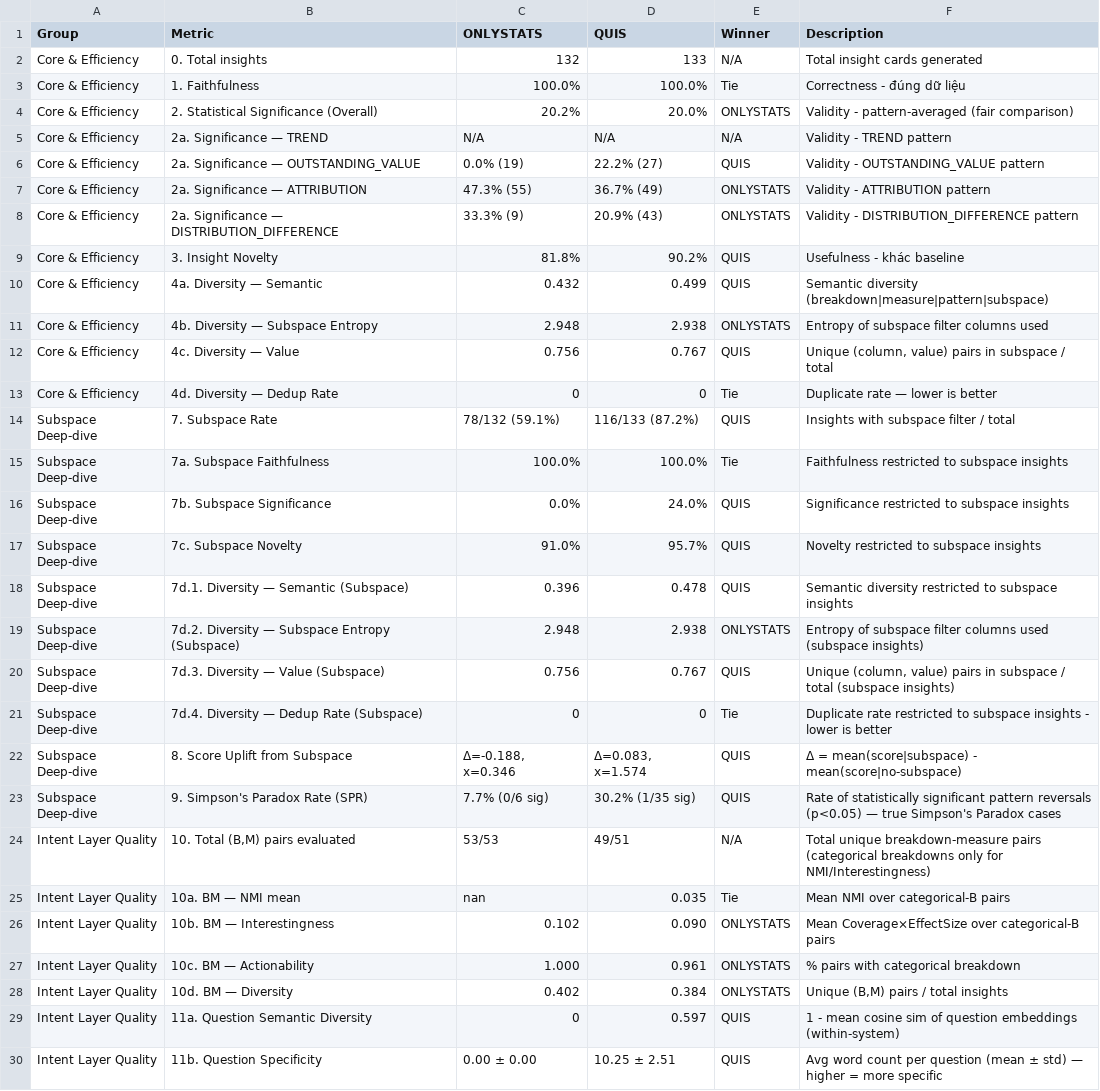
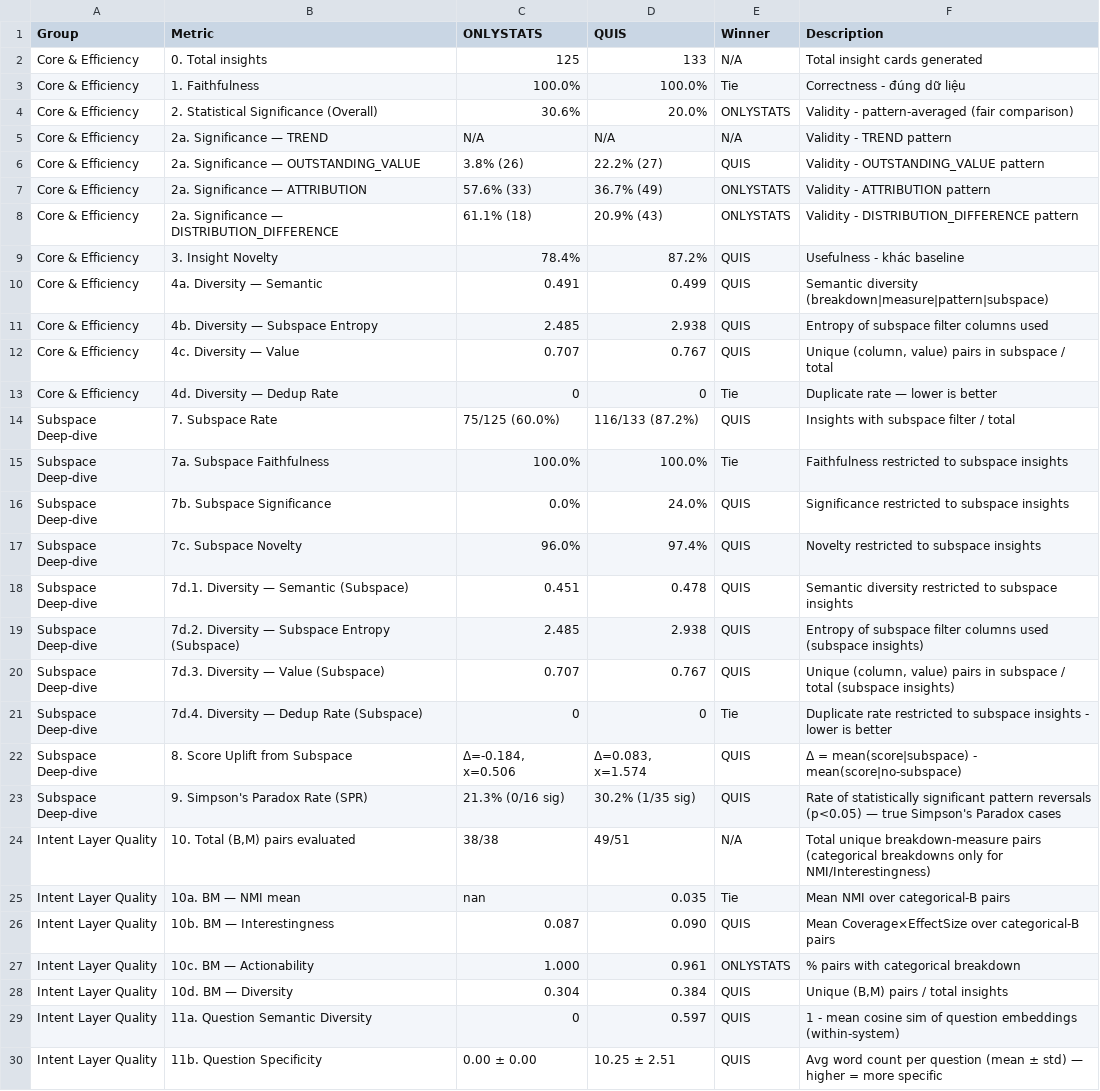
Before and after one commit to sunnydovision/EDAProject, a CSV file: evaluation/evaluation_results/employee_attrition/comparison_table.csv, drawn as a sheet; only a part is shown.

Commit message:
feat: update onlystats

```diff
--- a/evaluation/evaluation_results/employee_attrition/comparison_table.csv
+++ b/evaluation/evaluation_results/employee_attrition/comparison_table.csv
@@ -1,29 +1,29 @@
 Group,Metric,ONLYSTATS,QUIS,Winner,Description
-Core & Efficiency,0. Total insights,132,133,N/A,Total insight cards generated
+Core & Efficiency,0. Total insights,125,133,N/A,Total insight cards generated
 Core & Efficiency,1. Faithfulness,100.0%,100.0%,Tie,Correctness - đúng dữ liệu
-Core & Efficiency,2. Statistical Significance (Overall),20.2%,20.0%,ONLYSTATS,Validity - pattern-averaged (fair comparison)
+Core & Efficiency,2. Statistical Significance (Overall),30.6%,20.0%,ONLYSTATS,Validity - pattern-averaged (fair comparison)
 Core & Efficiency,2a. Significance — TREND,N/A,N/A,N/A,Validity - TREND pattern
-Core & Efficiency,2a. Significance — OUTSTANDING_VALUE,0.0% (19),22.2% (27),QUIS,Validity - OUTSTANDING_VALUE pattern
-Core & Efficiency,2a. Significance — ATTRIBUTION,47.3% (55),36.7% (49),ONLYSTATS,Validity - ATTRIBUTION pattern
-Core & Efficiency,2a. Significance — DISTRIBUTION_DIFFERENCE,33.3% (9),20.9% (43),ONLYSTATS,Validity - DISTRIBUTION_DIFFERENCE pattern
-Core & Efficiency,3. Insight Novelty,81.8%,90.2%,QUIS,Usefulness - khác baseline
-Core & Efficiency,4a. Diversity — Semantic,0.432,0.499,QUIS,Semantic diversity (breakdown|measure|pattern|subspace)
-Core & Efficiency,4b. Diversity — Subspace Entropy,2.948,2.938,ONLYSTATS,Entropy of subspace filter columns used
-Core & Efficiency,4c. Diversity — Value,0.756,0.767,QUIS,"Unique (column, value) pairs in subspace / total"
+Core & Efficiency,2a. Significance — OUTSTANDING_VALUE,3.8% (26),22.2% (27),QUIS,Validity - OUTSTANDING_VALUE pattern
+Core & Efficiency,2a. Significance — ATTRIBUTION,57.6% (33),36.7% (49),ONLYSTATS,Validity - ATTRIBUTION pattern
+Core & Efficiency,2a. Significance — DISTRIBUTION_DIFFERENCE,61.1% (18),20.9% (43),ONLYSTATS,Validity - DISTRIBUTION_DIFFERENCE pattern
+Core & Efficiency,3. Insight Novelty,78.4%,87.2%,QUIS,Usefulness - khác baseline
+Core & Efficiency,4a. Diversity — Semantic,0.491,0.499,QUIS,Semantic diversity (breakdown|measure|pattern|subspace)
+Core & Efficiency,4b. Diversity — Subspace Entropy,2.485,2.938,QUIS,Entropy of subspace filter columns used
+Core & Efficiency,4c. Diversity — Value,0.707,0.767,QUIS,"Unique (column, value) pairs in subspace / total"
 Core & Efficiency,4d. Diversity — Dedup Rate,0,0,Tie,Duplicate rate — lower is better
-Subspace Deep-dive,7. Subspace Rate,78/132 (59.1%),116/133 (87.2%),QUIS,Insights with subspace filter / total
+Subspace Deep-dive,7. Subspace Rate,75/125 (60.0%),116/133 (87.2%),QUIS,Insights with subspace filter / total
 Subspace Deep-dive,7a. Subspace Faithfulness,100.0%,100.0%,Tie,Faithfulness restricted to subspace insights
 Subspace Deep-dive,7b. Subspace Significance,0.0%,24.0%,QUIS,Significance restricted to subspace insights
-Subspace Deep-dive,7c. Subspace Novelty,91.0%,95.7%,QUIS,Novelty restricted to subspace insights
-Subspace Deep-dive,7d.1. Diversity — Semantic (Subspace),0.396,0.478,QUIS,Semantic diversity restricted to subspace insights
-Subspace Deep-dive,7d.2. Diversity — Subspace Entropy (Subspace),2.948,2.938,ONLYSTATS,Entropy of subspace filter columns used (subspace insights)
-Subspace Deep-dive,7d.3. Diversity — Value (Subspace),0.756,0.767,QUIS,"Unique (column, value) pairs in subspace / total (subspace insights)"
+Subspace Deep-dive,7c. Subspace Novelty,96.0%,97.4%,QUIS,Novelty restricted to subspace insights
+Subspace Deep-dive,7d.1. Diversity — Semantic (Subspace),0.451,0.478,QUIS,Semantic diversity restricted to subspace insights
+Subspace Deep-dive,7d.2. Diversity — Subspace Entropy (Subspace),2.485,2.938,QUIS,Entropy of subspace filter columns used (subspace insights)
+Subspace Deep-dive,7d.3. Diversity — Value (Subspace),0.707,0.767,QUIS,"Unique (column, value) pairs in subspace / total (subspace insights)"
 Subspace Deep-dive,7d.4. Diversity — Dedup Rate (Subspace),0,0,Tie,Duplicate rate restricted to subspace insights - lower is better
-Subspace Deep-dive,8. Score Uplift from Subspace,"Δ=-0.188, x=0.346","Δ=0.083, x=1.574",QUIS,Δ = mean(score|subspace) - mean(score|no-subspace)
-Subspace Deep-dive,9. Simpson's Paradox Rate (SPR),7.7% (0/6 sig),30.2% (1/35 sig),QUIS,Rate of statistically significant pattern reversals (p<0.05) — true Simpson's Paradox cases
-Intent Layer Quality,"10. Total (B,M) pairs evaluated",53/53,49/51,N/A,Total unique breakdown-measure pairs (categorical breakdowns only for NMI/Interestingness)
+Subspace Deep-dive,8. Score Uplift from Subspace,"Δ=-0.184, x=0.506","Δ=0.083, x=1.574",QUIS,Δ = mean(score|subspace) - mean(score|no-subspace)
+Subspace Deep-dive,9. Simpson's Paradox Rate (SPR),21.3% (0/16 sig),30.2% (1/35 sig),QUIS,Rate of statistically significant pattern reversals (p<0.05) — true Simpson's Paradox cases
+Intent Layer Quality,"10. Total (B,M) pairs evaluated",38/38,49/51,N/A,Total unique breakdown-measure pairs (categorical breakdowns only for NMI/Interestingness)
 Intent Layer Quality,10a. BM — NMI mean,nan,0.035,Tie,Mean NMI over categorical-B pairs
-Intent Layer Quality,10b. BM — Interestingness,0.102,0.090,ONLYSTATS,Mean Coverage×EffectSize over categorical-B pairs
+Intent Layer Quality,10b. BM — Interestingness,0.087,0.090,QUIS,Mean Coverage×EffectSize over categorical-B pairs
 Intent Layer Quality,10c. BM — Actionability,1.000,0.961,ONLYSTATS,% pairs with categorical breakdown
-Intent Layer Quality,10d. BM — Diversity,0.402,0.384,ONLYSTATS,"Unique (B,M) pairs / total insights"
+Intent Layer Quality,10d. BM — Diversity,0.304,0.384,QUIS,"Unique (B,M) pairs / total insights"
 Intent Layer Quality,11a. Question Semantic Diversity,0,0.597,QUIS,1 - mean cosine sim of question embeddings (within-system)
```
Also changed, not shown: evaluation/evaluation_results/adidas/comparison_table.csv, evaluation/evaluation_results/aggregated/aggregated_per_dataset.csv, 30 other files.
